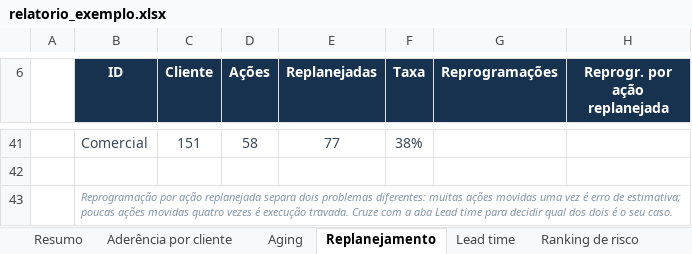
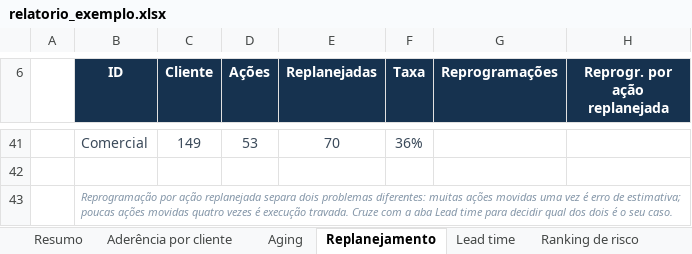
Before and after one commit to bernardoparanhos/painel-aderencia-plano-acao, an Excel workbook: exemplos/relatorio_exemplo.xlsx, sheet Replanejamento, drawn as a sheet; only a part is shown, gaps mark what is left out; values as stored, in another font and other column widths than the file's, no borders; conditional formats not drawn; the diff covers the shown part only; the diff names each change by its address in the sheet, - before the commit and + after, or states it on an @@ line.

```diff
--- a/exemplos/relatorio_exemplo.xlsx (sheet Replanejamento)
+++ b/exemplos/relatorio_exemplo.xlsx (sheet Replanejamento)
-C41 (Cliente): 151
+C41 (Cliente): 149
-D41 (Ações): 58
+D41 (Ações): 53
-E41 (Replanejadas): 77
+E41 (Replanejadas): 70
-F41 (Taxa): 38%
+F41 (Taxa): 36%
```
Also changed, not shown: 16 added rows, 16 removed rows, 56 edited cells and cell formats elsewhere in this sheet, sheet Base, sheet Aging, sheet Ranking de risco, sheet Aderência por cliente, sheet Resumo, sheet Lead time, hidden cells, 11 other files.
